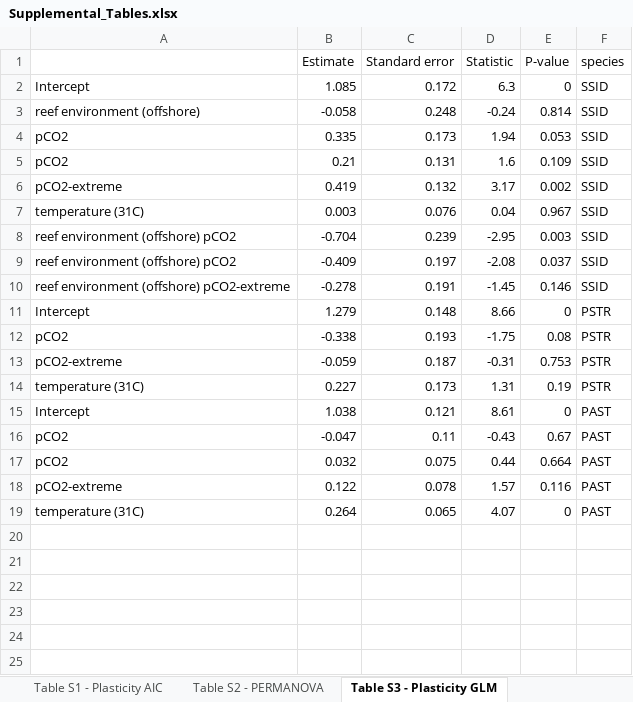
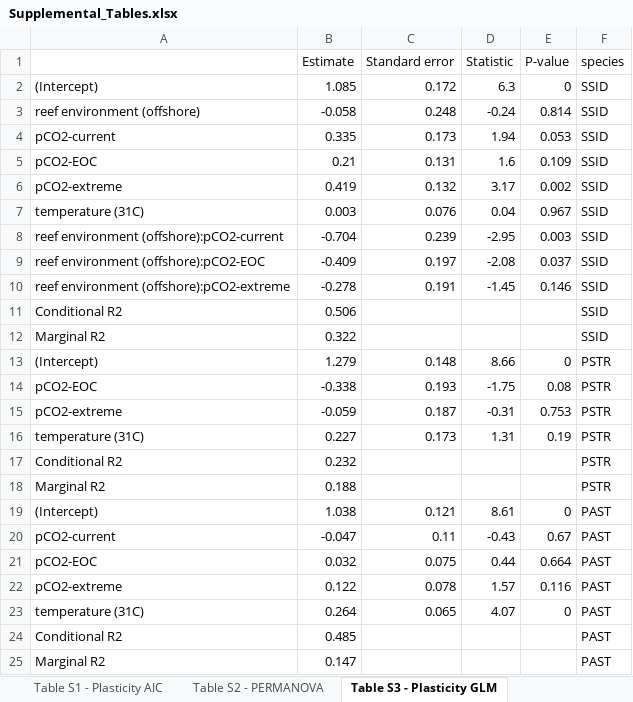
Before and after one commit to seabove7/Bove_CoralPhysiology, an Excel workbook: Data/Supplemental/Supplemental_Tables.xlsx, sheet Table S3 - Plasticity GLM, drawn as a sheet; values as stored, in another font and other column widths than the file's, no borders; addresses are those after the commit; the diff names each change by its address in the sheet, - before the commit and + after, or states it on an @@ line.

Commit message:
bootstrapped symb v host plasticity

```diff
--- a/Data/Supplemental/Supplemental_Tables.xlsx (sheet Table S3 - Plasticity GLM)
+++ b/Data/Supplemental/Supplemental_Tables.xlsx (sheet Table S3 - Plasticity GLM)
-A2: Intercept
+A2: (Intercept)
-A4: pCO2
+A4: pCO2-current
-A5: pCO2
+A5: pCO2-EOC
-A8: reef environment (offshore) pCO2
+A8: reef environment (offshore):pCO2-current
-A9: reef environment (offshore) pCO2
+A9: reef environment (offshore):pCO2-EOC
-A10: reef environment (offshore) pCO2-extreme
+A10: reef environment (offshore):pCO2-extreme
+row 11: Conditional R2 | 0.506 |  |  |  | SSID
+row 12: Marginal R2 | 0.322 |  |  |  | SSID
-A13: Intercept
+A13: (Intercept)
-A14: pCO2
+A14: pCO2-EOC
+row 17: Conditional R2 | 0.232 |  |  |  | PSTR
+row 18: Marginal R2 | 0.188 |  |  |  | PSTR
-A19: Intercept
+A19: (Intercept)
-A20: pCO2
+A20: pCO2-current
-A21: pCO2
+A21: pCO2-EOC
+row 24: Conditional R2 | 0.485 |  |  |  | PAST
+row 25: Marginal R2 | 0.147 |  |  |  | PAST
```
Also changed, not shown: 19 other files.
